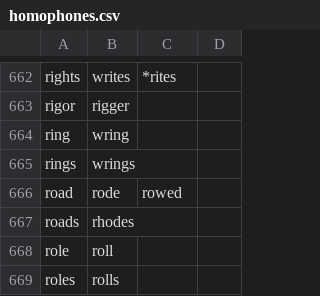
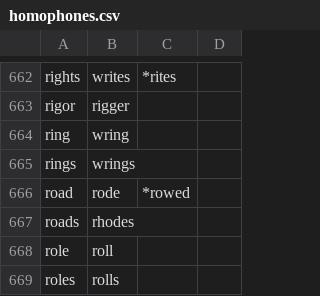
Before and after one commit to downscore/eam-talon, a CSV file: settings/homophones.csv, drawn as a sheet; only a part is shown, gaps mark what is left out.

Commit message:
Additional vocabulary.

```diff
--- a/settings/homophones.csv
+++ b/settings/homophones.csv
@@ -665,3 +665,3 @@ ring,wring
 rings,wrings
-road,rode,rowed
+road,rode,*rowed
 roads,rhodes
```
